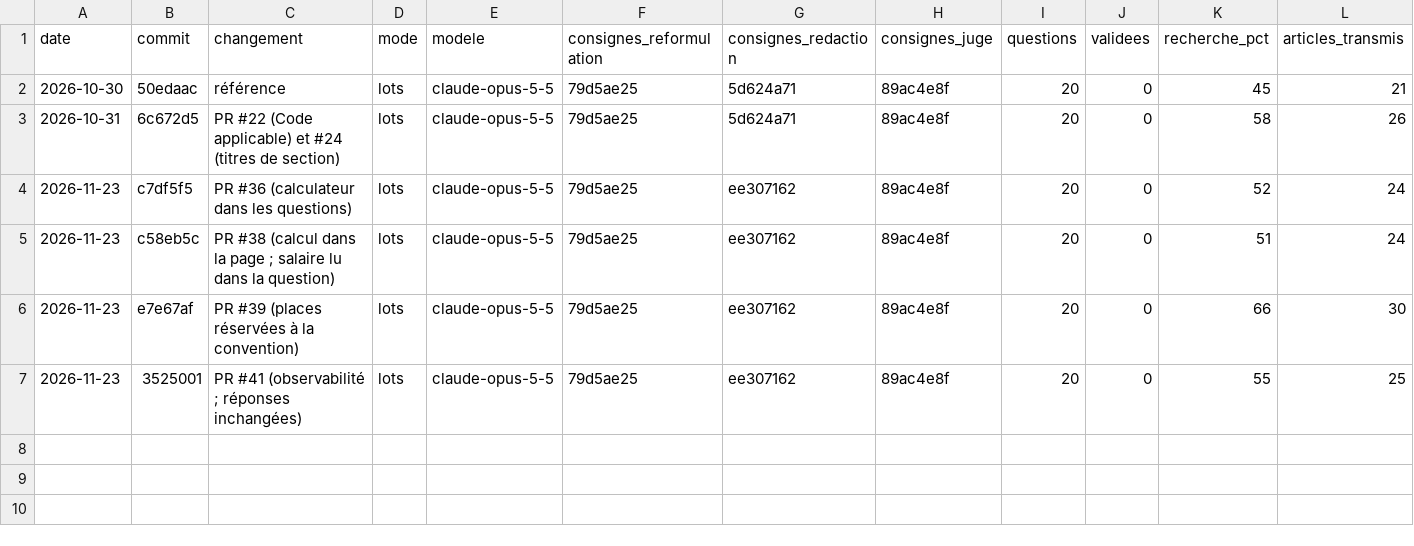
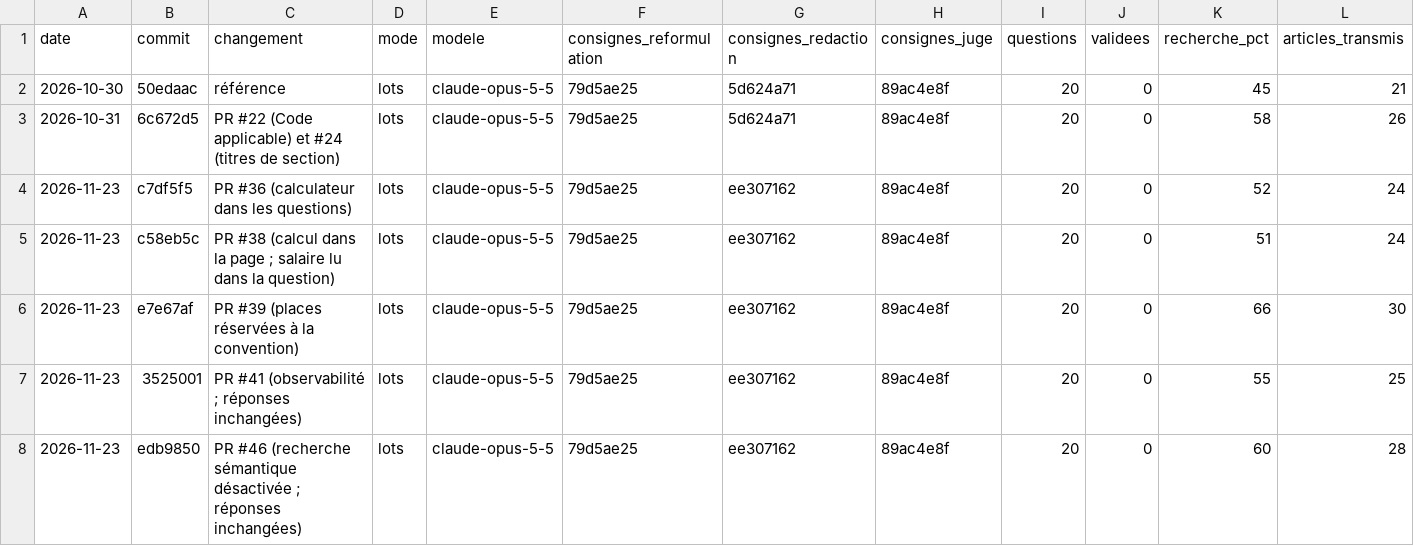
Before and after one commit to anthonydeseille/social, a CSV file: docs/evaluations/historique.csv, drawn as a sheet; only a part is shown; rows hold the shown columns only; the diff names each change by its address in the sheet, - before the commit and + after, or states it on an @@ line.

```diff
--- a/docs/evaluations/historique.csv
+++ b/docs/evaluations/historique.csv
+row 8: 2026-11-23 | edb9850 | PR #46 (recherche sémantique désactivée ; réponses inchangées) | lots | claude-opus-5-5 | 79d5ae25 | ee307162 | 89ac4e8f | 20 | 0 | 60 | 28
```
Also changed, not shown: 22 other files.
